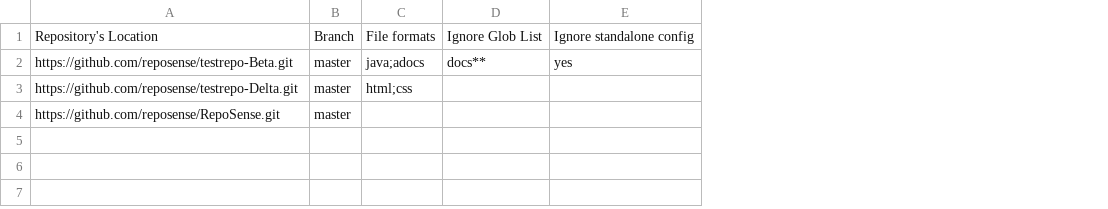
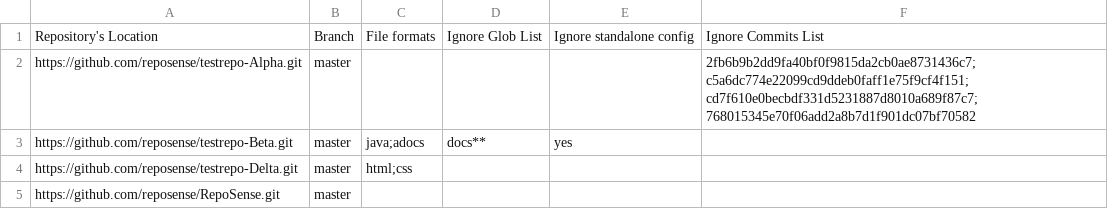
Before and after one commit to reposense/RepoSense, a CSV file: docs/repo-config.csv, drawn as a sheet; addresses are those after the commit; the diff names each change by its address in the sheet, - before the commit and + after, or states it on an @@ line.

Commit message:
Fix nits and upate repo-config.csv files

```diff
--- a/docs/repo-config.csv
+++ b/docs/repo-config.csv
+column F, row 1: Ignore Commits List
+row 2: https://github.com/reposense/testrepo-Alpha.git | master |  |  |  | 2fb6b9b2dd9fa40bf0f9815da2cb0ae8731436c7;c5a6dc774e22099cd9ddeb0faff1e75f9cf4f151;cd7f610e0becbdf331d5231887d8010a689f87c7;768015345e70f06add2a8b7d1f901dc07bf70582
```
Also changed, not shown: repo-config.csv, src/functional/resources/repo-config.csv, 6 other files.
